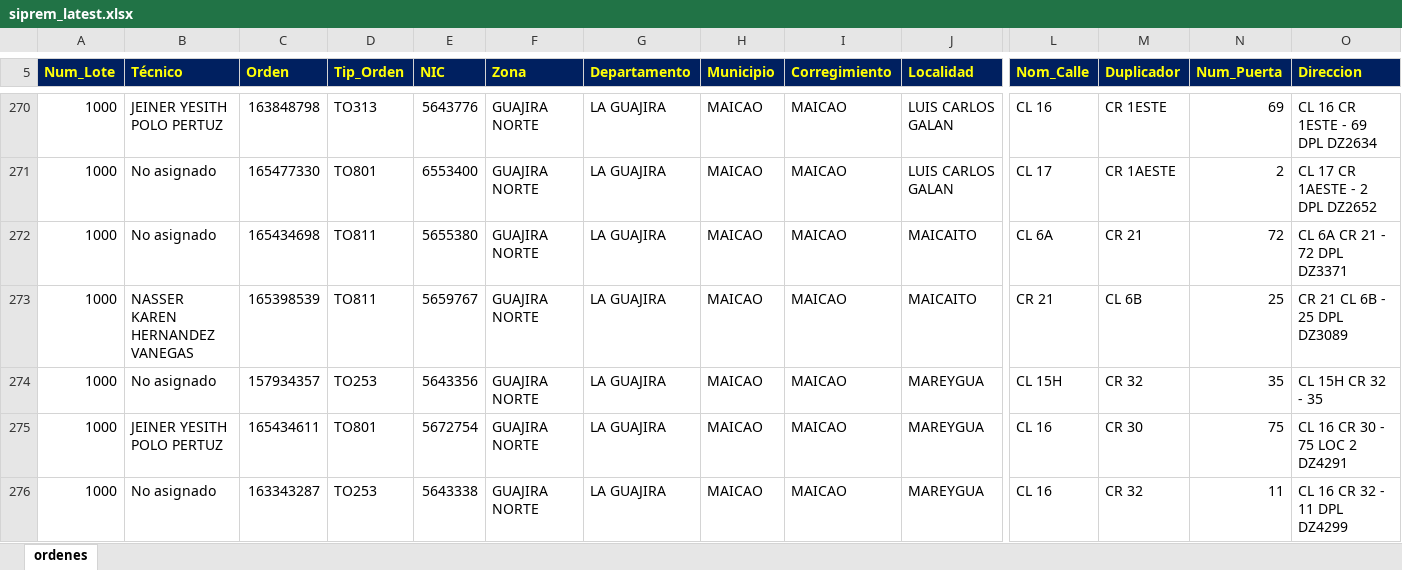
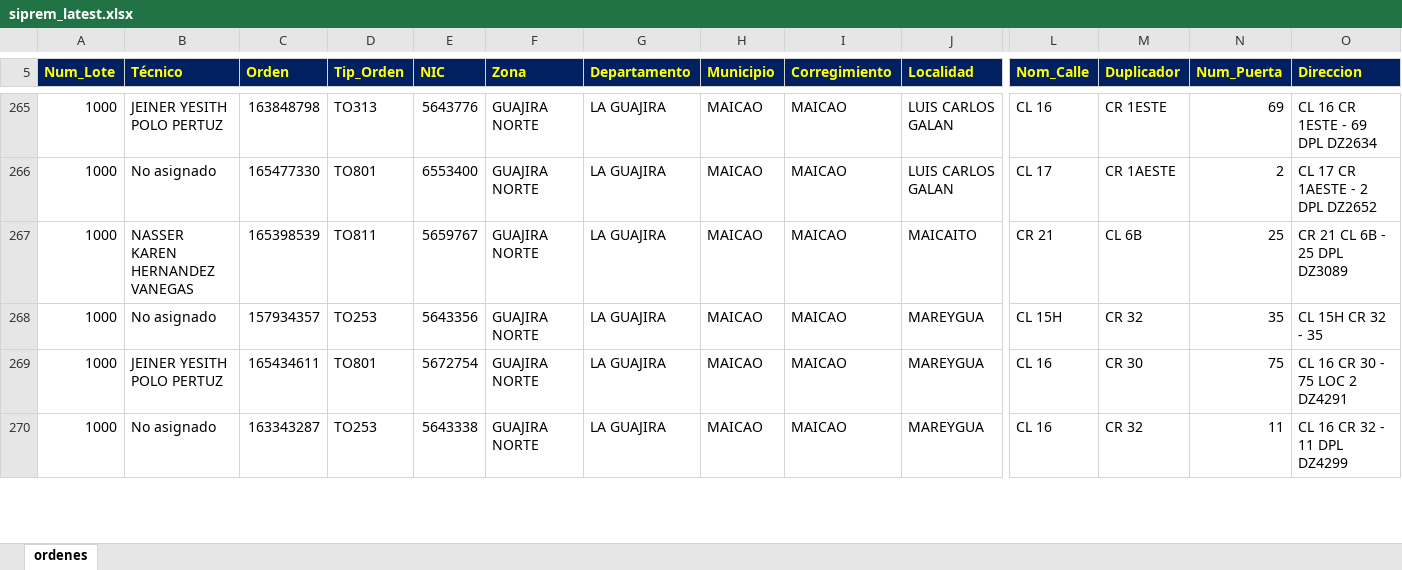
Before and after one commit to vikano27-debug/Dashboard_ING_VOA_Guajira, an Excel workbook: siprem_latest.xlsx, sheet ordenes, drawn as a sheet; only a part is shown, gaps mark what is left out; values as stored, in another font and other column widths than the file's, no borders; removed rows and columns are numbered as before the commit, all else as after; rows hold the shown columns only; the diff covers the shown part only; the diff names each change by its address in the sheet, - before the commit and + after, or states it on an @@ line.

Commit message:
Actualizacion automatica SIPREM y Casuistica GUAJIRA

```diff
--- a/siprem_latest.xlsx (sheet ordenes)
+++ b/siprem_latest.xlsx (sheet ordenes)
-row 272: 1000 | No asignado | 165434698 | TO811 | 5655380 | GUAJIRA NORTE | LA GUAJIRA | MAICAO | MAICAO | MAICAITO | CL 6A | CR 21 | 72 | CL 6A CR 21 - 72 DPL DZ3371
```
Also changed, not shown: 11 added rows, 48 removed rows and 17 edited cells elsewhere in this sheet.
